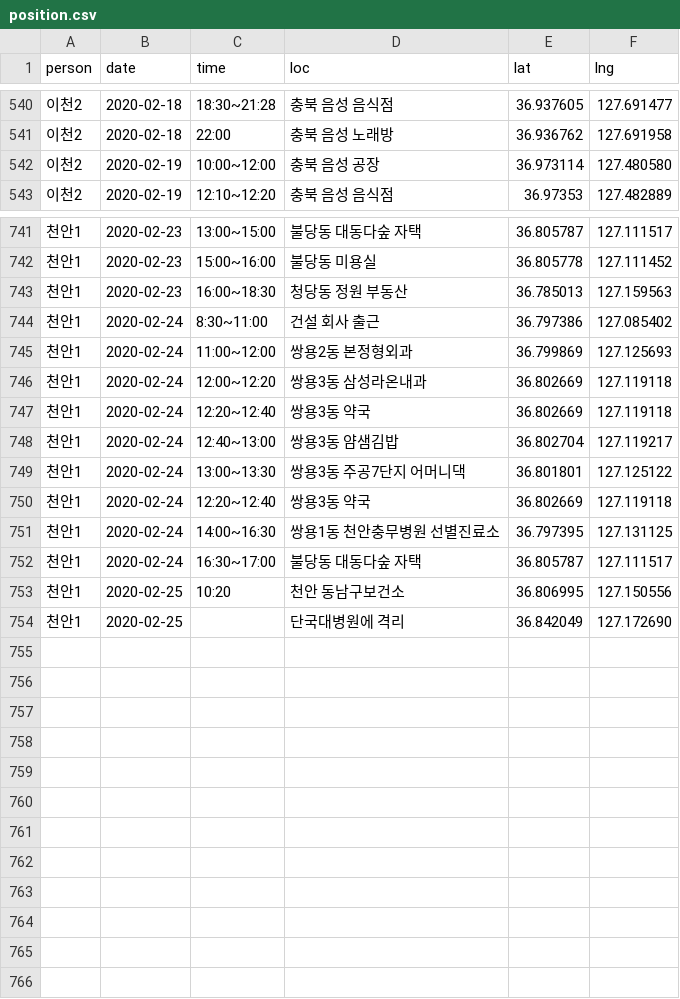
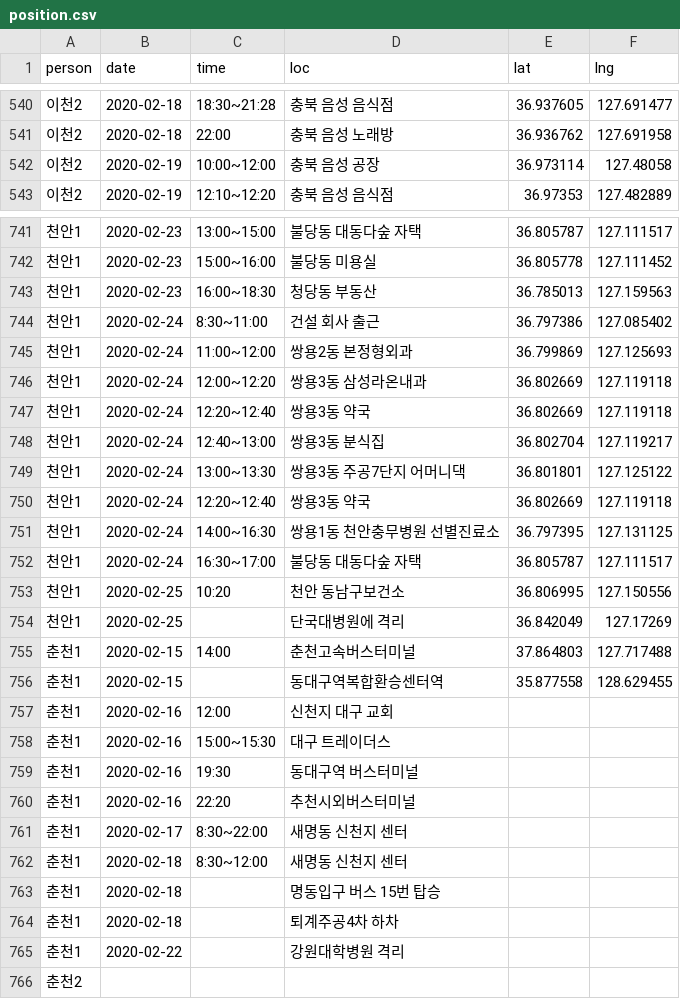
Before and after one commit to soorichu/coronako, a CSV file: public/file/position.csv, drawn as a sheet; only a part is shown, gaps mark what is left out; the diff names each change by its address in the sheet, - before the commit and + after, or states it on an @@ line.

```diff
--- a/public/file/position.csv
+++ b/public/file/position.csv
-F542 (lng): 127.480580
+F542 (lng): 127.48058
-D743 (loc): 청당동 정원 부동산
+D743 (loc): 청당동 부동산
-D748 (loc): 쌍용3동 얌샘김밥
+D748 (loc): 쌍용3동 분식집
-F754 (lng): 127.172690
+F754 (lng): 127.17269
+row 755: 춘천1 | 2020-02-15 | 14:00 | 춘천고속버스터미널 | 37.864803 | 127.717488
+row 756: 춘천1 | 2020-02-15 |  | 동대구역복합환승센터역 | 35.877558 | 128.629455
+row 757: 춘천1 | 2020-02-16 | 12:00 | 신천지 대구 교회
+row 758: 춘천1 | 2020-02-16 | 15:00~15:30 | 대구 트레이더스
+row 759: 춘천1 | 2020-02-16 | 19:30 | 동대구역 버스터미널
+row 760: 춘천1 | 2020-02-16 | 22:20 | 추천시외버스터미널
+row 761: 춘천1 | 2020-02-17 | 8:30~22:00 | 새명동 신천지 센터
+row 762: 춘천1 | 2020-02-18 | 8:30~12:00 | 새명동 신천지 센터
+row 763: 춘천1 | 2020-02-18 |  | 명동입구 버스 15번 탑승
+row 764: 춘천1 | 2020-02-18 |  | 퇴계주공4차 하차
+row 765: 춘천1 | 2020-02-22 |  | 강원대학병원 격리
+row 766: 춘천2
```
Also changed, not shown: public/file/people.csv.
